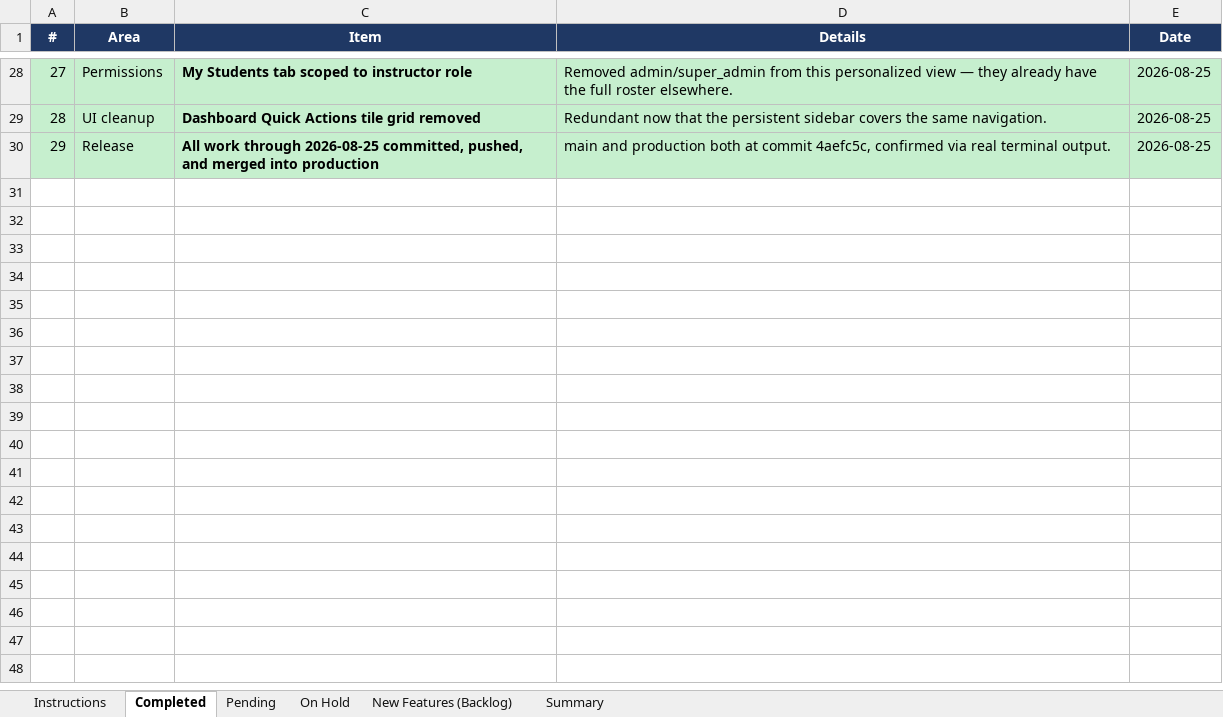
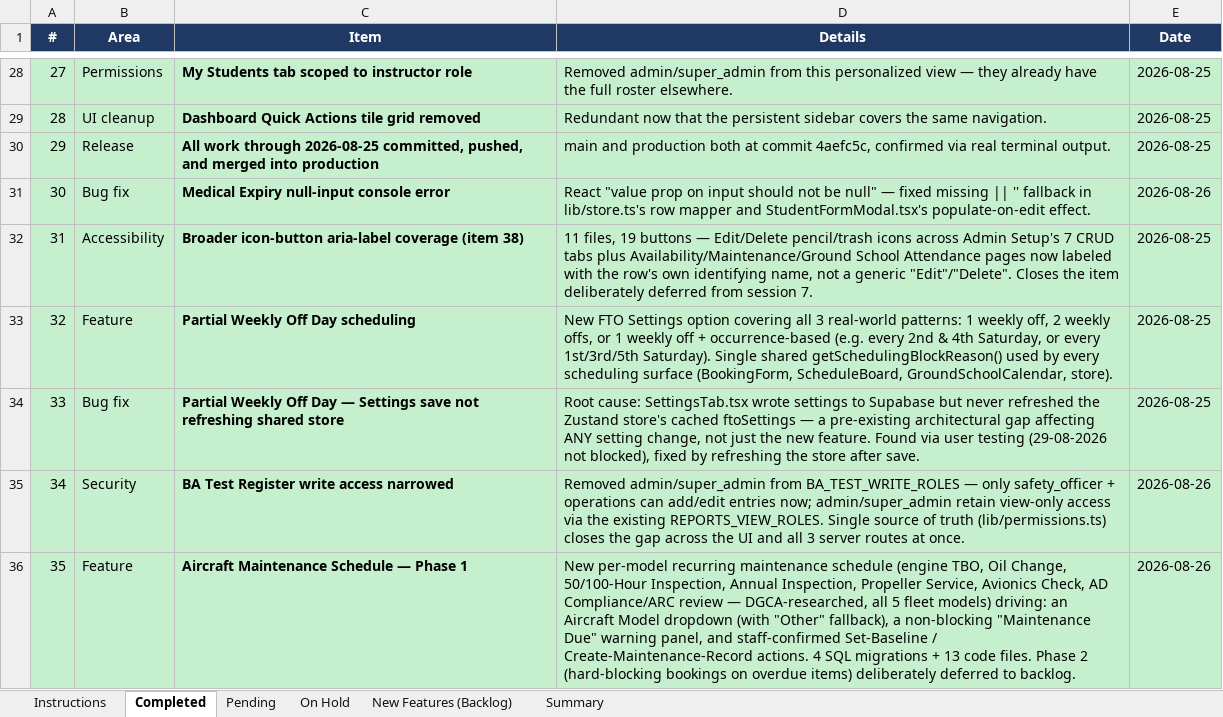
Before and after one commit to gauravjee/FlightPlanner, an Excel workbook: docs/FlightPro_Manager_Master_Plan_Tracker.xlsx, sheet Completed, drawn as a sheet; only a part is shown, gaps mark what is left out; values as stored, in another font and other column widths than the file's, no borders; charts and pictures not drawn; the diff names each change by its address in the sheet, - before the commit and + after, or states it on an @@ line.

Commit message:
Add Aircraft Maintenance Schedule (Phase 1): per-model recurring schedule, due/overdue warnings, Oil Change/50-Hour/Propeller Service/Avionics Check/AD Compliance coverage

```diff
--- a/docs/FlightPro_Manager_Master_Plan_Tracker.xlsx (sheet Completed)
+++ b/docs/FlightPro_Manager_Master_Plan_Tracker.xlsx (sheet Completed)
+row 31: 30 | Bug fix | Medical Expiry null-input console error | React "value prop on input should not be null" — fixed missing || '' fallback in lib/store.ts's row mapper and StudentFormModal.tsx's populate-on-edit effect. | 2026-08-26
+row 32: 31 | Accessibility | Broader icon-button aria-label coverage (item 38) | 11 files, 19 buttons — Edit/Delete pencil/trash icons across Admin Setup's 7 CRUD tabs plus Availability/Maintenance/Ground School Attendance pages now labeled with the row's own identifying name, not a generic "Edit"/"Delete". Closes the item deliberately deferred from session 7. | 2026-08-25
+row 33: 32 | Feature | Partial Weekly Off Day scheduling | New FTO Settings option covering all 3 real-world patterns: 1 weekly off, 2 weekly offs, or 1 weekly off + occurrence-based (e.g. every 2nd & 4th Saturday, or every 1st/3rd/5th Saturday). Single shared getSchedulingBlockReason() used by every scheduling surface (BookingForm, ScheduleBoard, GroundSchoolCalendar, store). | 2026-08-25
+row 34: 33 | Bug fix | Partial Weekly Off Day — Settings save not refreshing shared store | Root cause: SettingsTab.tsx wrote settings to Supabase but never refreshed the Zustand store's cached ftoSettings — a pre-existing architectural gap affecting ANY setting change, not just the new feature. Found via user testing (29-08-2026 not blocked), fixed by refreshing the store after save. | 2026-08-25
+row 35: 34 | Security | BA Test Register write access narrowed | Removed admin/super_admin from BA_TEST_WRITE_ROLES — only safety_officer + operations can add/edit entries now; admin/super_admin retain view-only access via the existing REPORTS_VIEW_ROLES. Single source of truth (lib/permissions.ts) closes the gap across the UI and all 3 server routes at once. | 2026-08-26
+row 36: 35 | Feature | Aircraft Maintenance Schedule — Phase 1 | New per-model recurring maintenance schedule (engine TBO, Oil Change, 50/100-Hour Inspection, Annual Inspection, Propeller Service, Avionics Check, AD Compliance/ARC review — DGCA-researched, all 5 fleet models) driving: an Aircraft Model dropdown (with "Other" fallback), a non-blocking "Maintenance Due" warning panel, and staff-confirmed Set-Baseline / Create-Maintenance-Record actions. 4 SQL migrations + 13 code files. Phase 2 (hard-blocking bookings on overdue items) deliberately deferred to backlog. | 2026-08-26
```
Also changed, not shown: sheet Pending, sheet Summary, sheet New Features (Backlog), sheet On Hold, sheet Instructions, formulas that keep their value, 17 other files.
